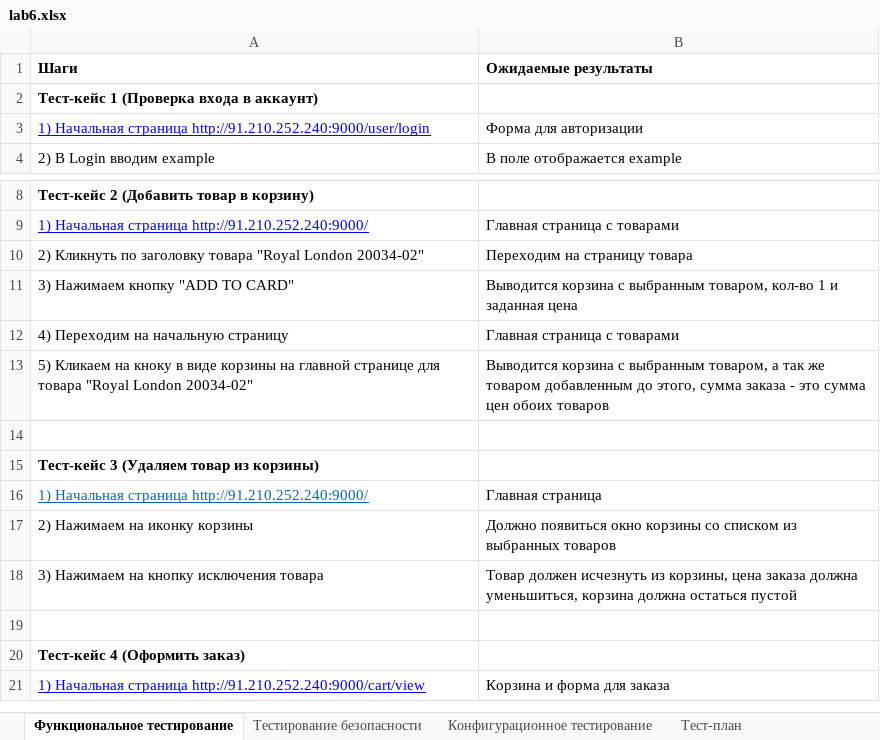
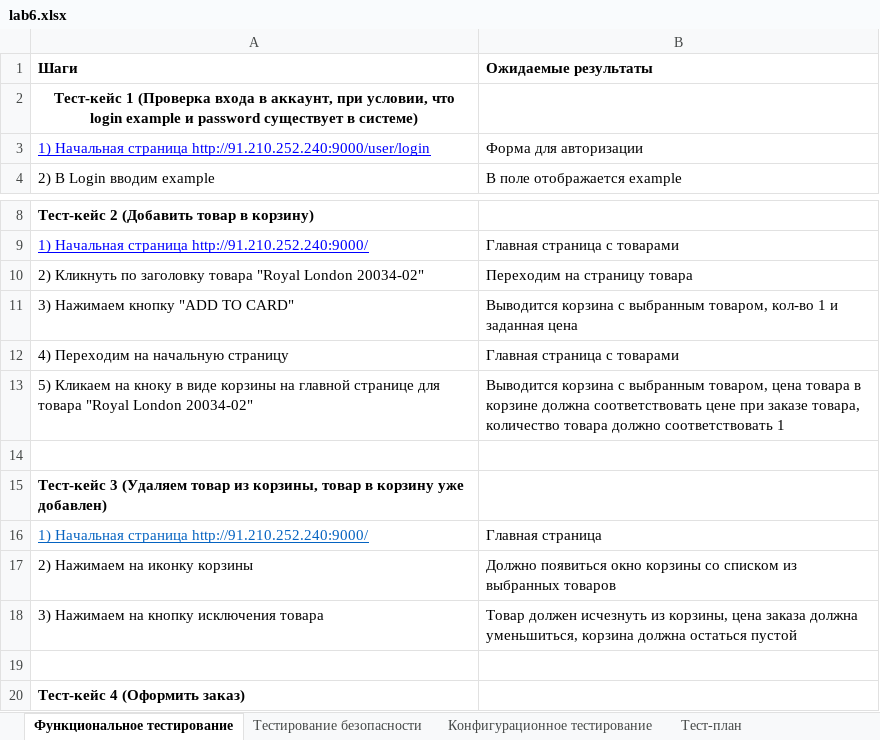
Before and after one commit to gstaizer/QA, an Excel workbook: lab6/lab6.xlsx, sheet Функциональное тестирование, drawn as a sheet; only a part is shown, gaps mark what is left out; the shorter side is filled out with more unchanged rows; values as stored, in another font and other column widths than the file's, no borders; the diff names each change by its address in the sheet, - before the commit and + after, or states it on an @@ line.

```diff
--- a/lab6/lab6.xlsx (sheet Функциональное тестирование)
+++ b/lab6/lab6.xlsx (sheet Функциональное тестирование)
-A2 (Шаги): …входа в аккаунт)
+A2 (Шаги): …входа в аккаунт, при условии, что login example и password существует в системе)
-A2 alignment: left
+A2 alignment: center
-B13 (Ожидаемые результаты): …выбранным товаром, а так же товаром добавленным до этого, сумма заказа - это сумма цен обоих товаров
+B13 (Ожидаемые результаты): …выбранным товаром, цена товара в корзине должна соответствовать цене при заказе товара, количество товара должно соответствовать 1
-A15 (Шаги): …товар из корзины)
+A15 (Шаги): …товар из корзины, товар в корзину уже добавлен)
```
Also changed, not shown: 10 other files.
